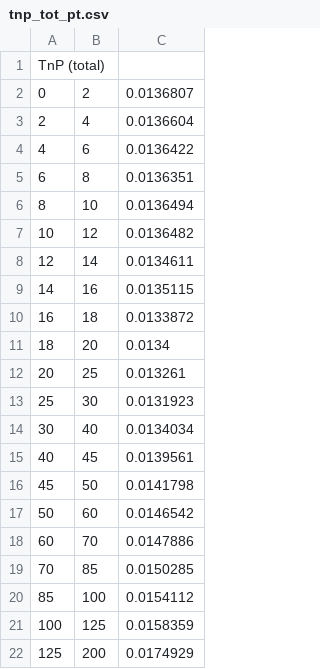
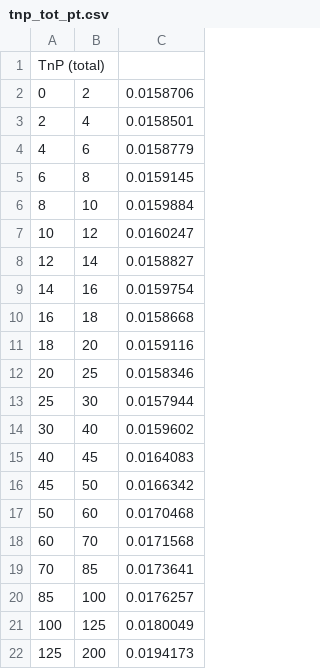
Before and after one commit to echapon/pA_DY_8TeV, a CSV file: DYAnalysis/SysUncEstimation/csv/tnp_tot_pt.csv, drawn as a sheet.

```diff
--- a/DYAnalysis/SysUncEstimation/csv/tnp_tot_pt.csv
+++ b/DYAnalysis/SysUncEstimation/csv/tnp_tot_pt.csv
@@ -1,22 +1,22 @@
 TnP (total)
-0, 2, 0.0136807
-2, 4, 0.0136604
-4, 6, 0.0136422
-6, 8, 0.0136351
-8, 10, 0.0136494
-10, 12, 0.0136482
-12, 14, 0.0134611
-14, 16, 0.0135115
-16, 18, 0.0133872
-18, 20, 0.0134
-20, 25, 0.013261
-25, 30, 0.0131923
-30, 40, 0.0134034
-40, 45, 0.0139561
-45, 50, 0.0141798
-50, 60, 0.0146542
-60, 70, 0.0147886
-70, 85, 0.0150285
-85, 100, 0.0154112
-100, 125, 0.0158359
-125, 200, 0.0174929
+0, 2, 0.0158706
+2, 4, 0.0158501
+4, 6, 0.0158779
+6, 8, 0.0159145
+8, 10, 0.0159884
+10, 12, 0.0160247
+12, 14, 0.0158827
+14, 16, 0.0159754
+16, 18, 0.0158668
+18, 20, 0.0159116
+20, 25, 0.0158346
+25, 30, 0.0157944
+30, 40, 0.0159602
+40, 45, 0.0164083
+45, 50, 0.0166342
+50, 60, 0.0170468
+60, 70, 0.0171568
+70, 85, 0.0173641
+85, 100, 0.0176257
+100, 125, 0.0180049
+125, 200, 0.0194173
```
Also changed, not shown: DYAnalysis/SysUncEstimation/csv/tnp_tot_mass.csv, DYAnalysis/SysUncEstimation/csv/tnp_tot_phistar.csv, 8 other files.
